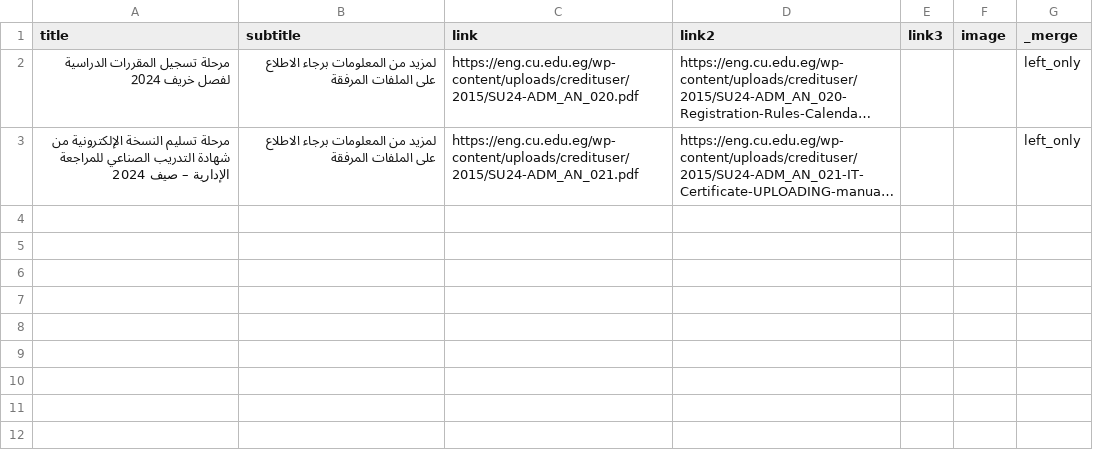
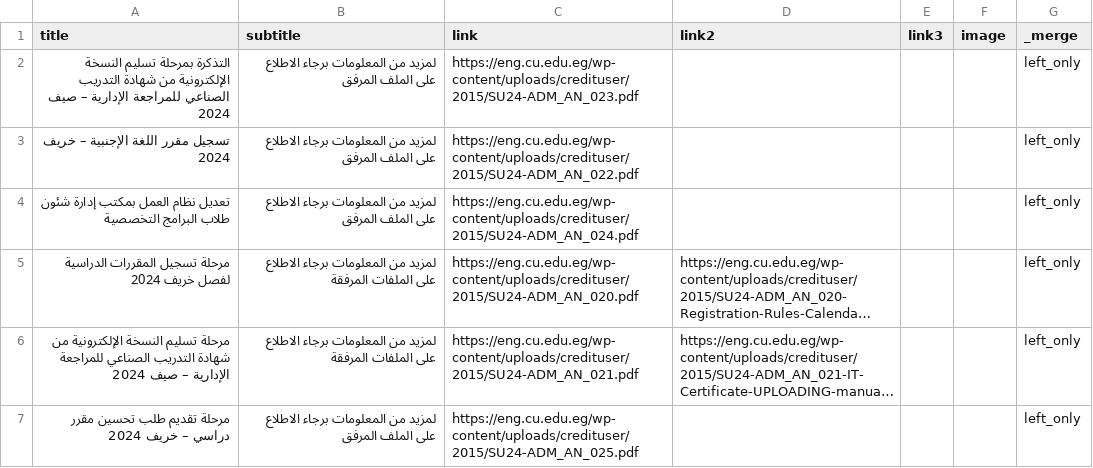
Before and after one commit to yousefwmorsy/cufe-step-updates, a CSV file: difference.csv, drawn as a sheet; long unchanged cells end in …; the diff names each change by its address in the sheet, - before the commit and + after, or states it on an @@ line.

```diff
--- a/difference.csv
+++ b/difference.csv
+row 2: التذكرة بمرحلة تسليم النسخة الإلكترونية من شهادة التدريب الصناعي للمراجعة الإدارية – صيف 2024 | لمزيد من المعلومات برجاء الاطلاع على الملف المرفق | https://eng.cu.edu.eg/wp-content/uploads/credituser/2015/SU24-ADM_AN_023.pdf |  |  |  | left_only
+row 3: تسجيل مقرر اللغة الإجنبية – خريف 2024 | لمزيد من المعلومات برجاء الاطلاع على الملف المرفق | https://eng.cu.edu.eg/wp-content/uploads/credituser/2015/SU24-ADM_AN_022.pdf |  |  |  | left_only
+row 4: تعديل نظام العمل بمكتب إدارة شئون طلاب البرامج التخصصية | لمزيد من المعلومات برجاء الاطلاع على الملف المرفق | https://eng.cu.edu.eg/wp-content/uploads/credituser/2015/SU24-ADM_AN_024.pdf |  |  |  | left_only
+row 7: مرحلة تقديم طلب تحسين مقرر دراسي – خريف 2024 | لمزيد من المعلومات برجاء الاطلاع على الملف المرفق | https://eng.cu.edu.eg/wp-content/uploads/credituser/2015/SU24-ADM_AN_025.pdf |  |  |  | left_only
```
Also changed, not shown: previous_announcement.csv.
